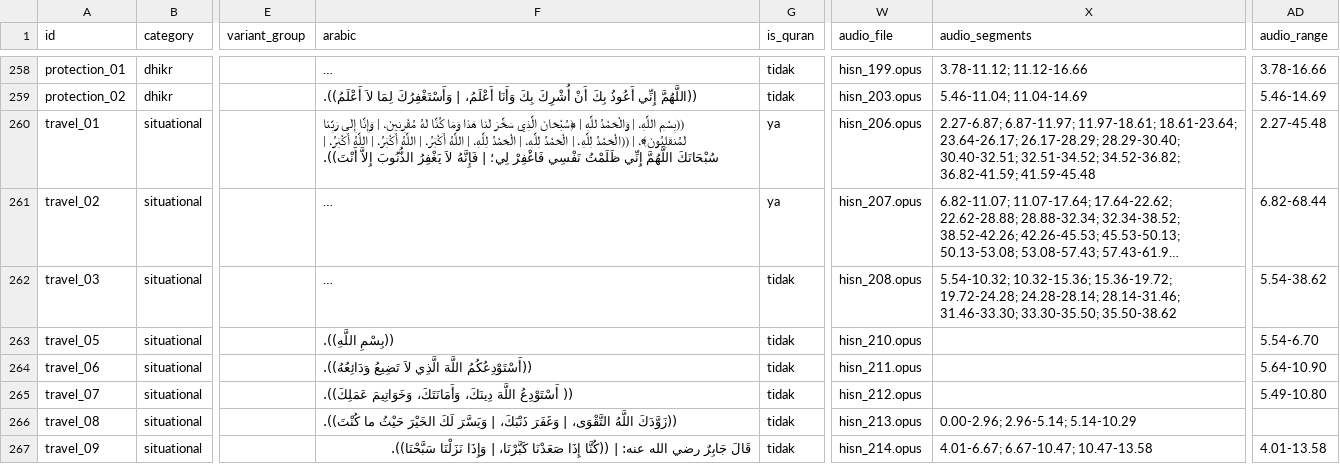
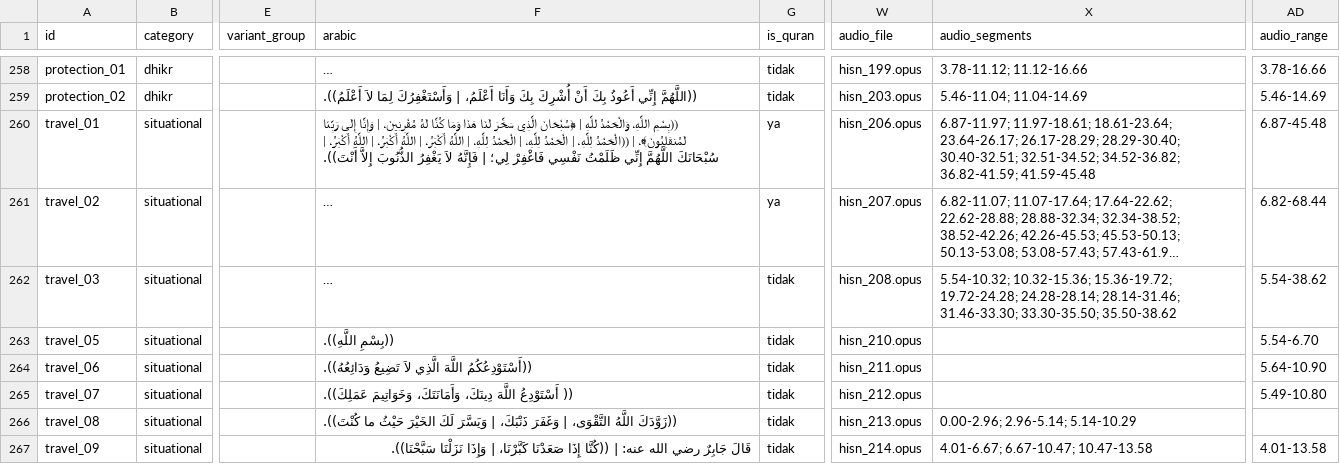
Before and after one commit to hystericmoon/muslimdaily, a CSV file: content/source/duas.csv, drawn as a sheet; only a part is shown, gaps mark what is left out; long unchanged cells end in …; the diff names each change by its address in the sheet, - before the commit and + after, or states it on an @@ line.

```diff
--- a/content/source/duas.csv
+++ b/content/source/duas.csv
-F260 (arabic): ((بِسْمِ اللَّهِ، | وَالْحَمْدُ للَّهِ…
+F260 (arabic): ((بِسْمِ اللَّهِ، وَالْحَمْدُ للَّهِ…
-X260 (audio_segments): 2.27-6.87; 6.87-11.97; 11.97-18.61;…
+X260 (audio_segments): 6.87-11.97; 11.97-18.61;…
-AD260 (audio_range): 2.27-45.48
+AD260 (audio_range): 6.87-45.48
```
Also changed, not shown: tools/align/start_fixes.csv, 7 other files.
